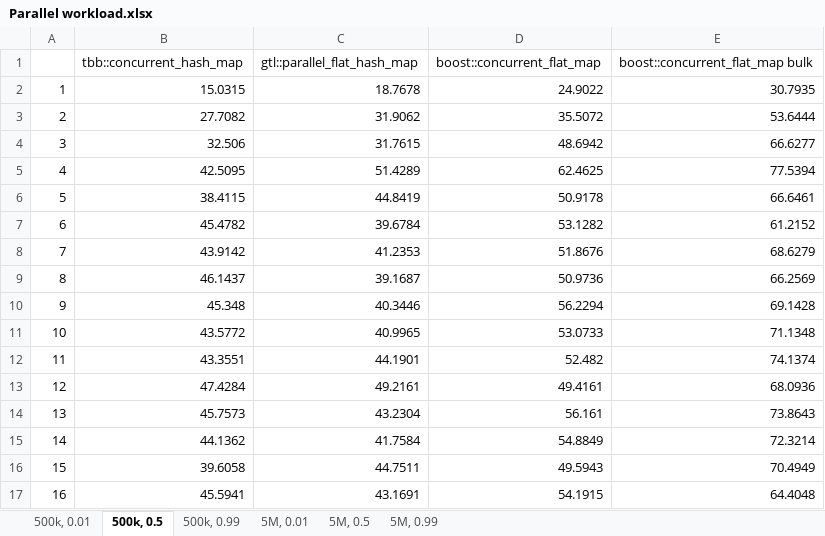
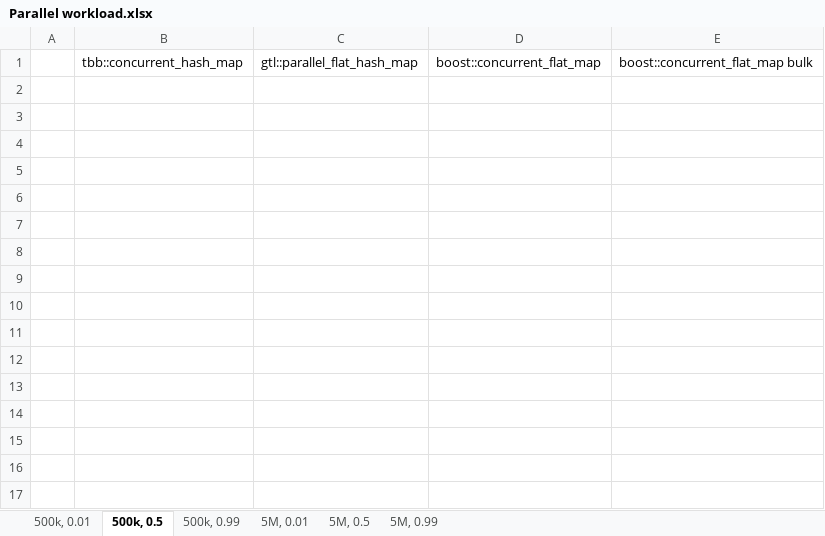
Before and after one commit to boostorg/boost_unordered_benchmarks, an Excel workbook: clang-arm64/Parallel workload.xlsx, sheet 500k, 0.5, drawn as a sheet; values as stored, in another font and other column widths than the file's, no borders; charts and pictures not drawn; the diff names each change by its address in the sheet, - before the commit and + after, or states it on an @@ line.

```diff
--- a/clang-arm64/Parallel workload.xlsx (sheet 500k, 0.5)
+++ b/clang-arm64/Parallel workload.xlsx (sheet 500k, 0.5)
-row 2: 1 | 15.0315 | 18.7678 | 24.9022 | 30.7935
-row 3: 2 | 27.7082 | 31.9062 | 35.5072 | 53.6444
-row 4: 3 | 32.506 | 31.7615 | 48.6942 | 66.6277
-row 5: 4 | 42.5095 | 51.4289 | 62.4625 | 77.5394
-row 6: 5 | 38.4115 | 44.8419 | 50.9178 | 66.6461
-row 7: 6 | 45.4782 | 39.6784 | 53.1282 | 61.2152
-row 8: 7 | 43.9142 | 41.2353 | 51.8676 | 68.6279
-row 9: 8 | 46.1437 | 39.1687 | 50.9736 | 66.2569
-row 10: 9 | 45.348 | 40.3446 | 56.2294 | 69.1428
-row 11: 10 | 43.5772 | 40.9965 | 53.0733 | 71.1348
-row 12: 11 | 43.3551 | 44.1901 | 52.482 | 74.1374
-row 13: 12 | 47.4284 | 49.2161 | 49.4161 | 68.0936
-row 14: 13 | 45.7573 | 43.2304 | 56.161 | 73.8643
-row 15: 14 | 44.1362 | 41.7584 | 54.8849 | 72.3214
-row 16: 15 | 39.6058 | 44.7511 | 49.5943 | 70.4949
-row 17: 16 | 45.5941 | 43.1691 | 54.1915 | 64.4048
```
Also changed, not shown: sheet 500k, 0.01, sheet 500k, 0.99, sheet 5M, 0.01, sheet 5M, 0.5, sheet 5M, 0.99, clang-x64/Parallel workload.xlsx, gcc-x64/Parallel workload.xlsx, 4 other files.
